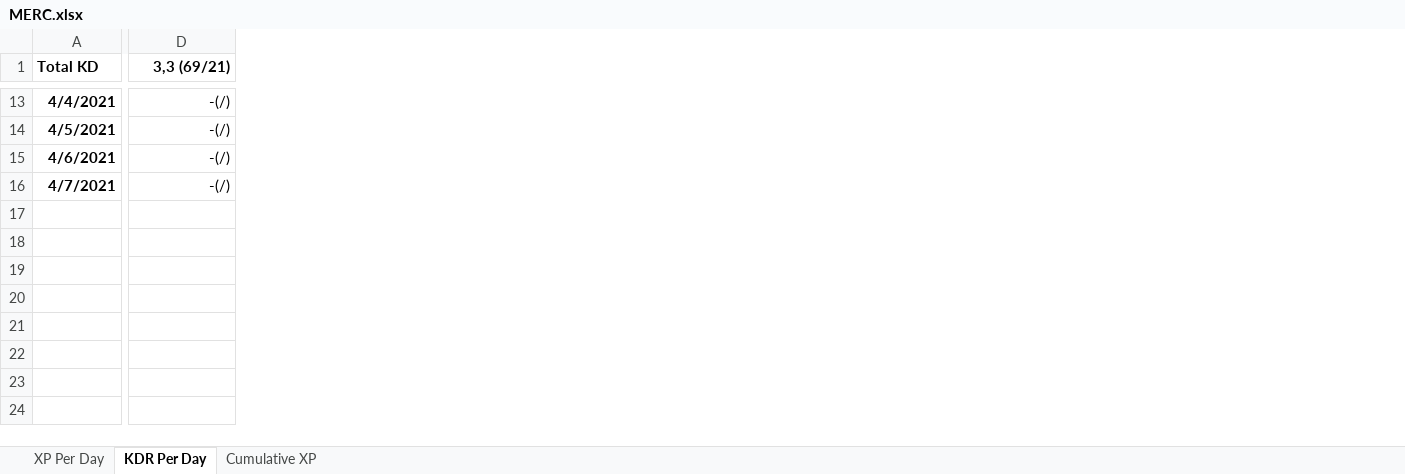
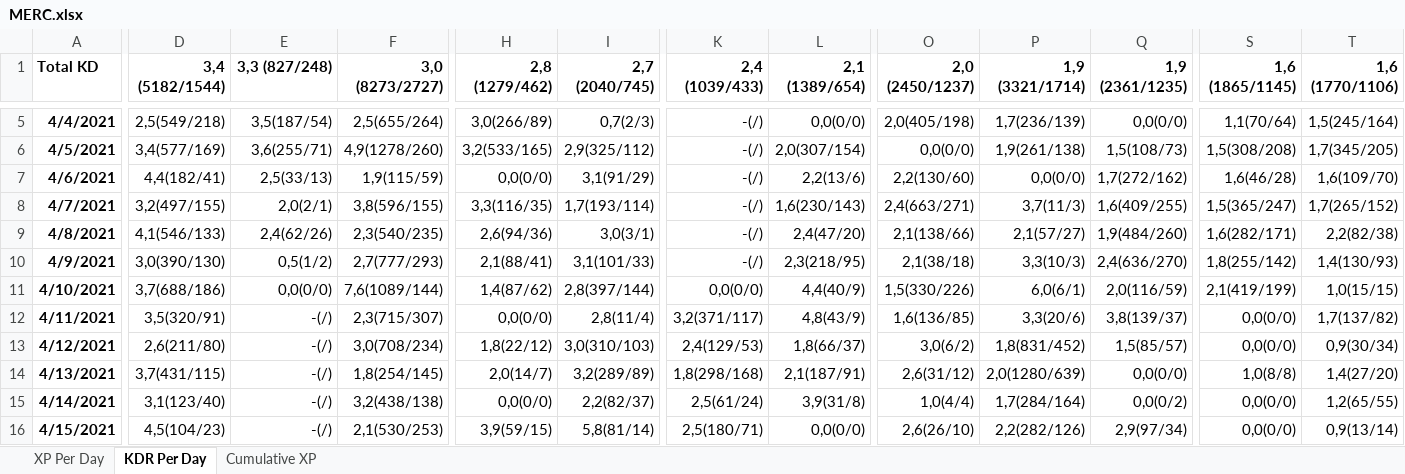
Before and after one commit to PBonnema/Clanalytics, an Excel workbook: Dashboards/MERC.xlsx, sheet KDR Per Day, drawn as a sheet; only a part is shown, gaps mark what is left out; values as stored, in another font and other column widths than the file's, no borders; addresses are those after the commit; rows hold the shown columns only; the diff covers the shown part only; the diff names each change by its address in the sheet, - before the commit and + after, or states it on an @@ line.

```diff
--- a/Dashboards/MERC.xlsx (sheet KDR Per Day)
+++ b/Dashboards/MERC.xlsx (sheet KDR Per Day)
+column D (3,4 (5182/1544)), rows 5-8: 2,5(549/218) | 3,4(577/169) | 4,4(182/41) | 3,2(497/155)
+column F (3,0 (8273/2727)), rows 5-8: 2,5(655/264) | 4,9(1278/260) | 1,9(115/59) | 3,8(596/155)
+column H (2,8 (1279/462)), rows 5-8: 3,0(266/89) | 3,2(533/165) | 0,0(0/0) | 3,3(116/35)
+column I (2,7 (2040/745)), rows 5-8: 0,7(2/3) | 2,9(325/112) | 3,1(91/29) | 1,7(193/114)
+column K (2,4 (1039/433)), rows 5-8: all -(/)
+column L (2,1 (1389/654)), rows 5-8: 0,0(0/0) | 2,0(307/154) | 2,2(13/6) | 1,6(230/143)
+column O (2,0 (2450/1237)), rows 5-8: 2,0(405/198) | 0,0(0/0) | 2,2(130/60) | 2,4(663/271)
+column P (1,9 (3321/1714)), rows 5-8: 1,7(236/139) | 1,9(261/138) | 0,0(0/0) | 3,7(11/3)
+column Q (1,9 (2361/1235)), rows 5-8: 0,0(0/0) | 1,5(108/73) | 1,7(272/162) | 1,6(409/255)
+column S (1,6 (1865/1145)), rows 5-8: 1,1(70/64) | 1,5(308/208) | 1,6(46/28) | 1,5(365/247)
+column T (1,6 (1770/1106)), rows 5-8: 1,5(245/164) | 1,7(345/205) | 1,6(109/70) | 1,7(265/152)
-E1: 3,3 (69/21)
+E1: 3,3 (827/248)
-E5 (3,3 (827/248)): -(/)
+E5 (3,3 (827/248)): 3,5(187/54)
-E6 (3,3 (827/248)): -(/)
+E6 (3,3 (827/248)): 3,6(255/71)
-E7 (3,3 (827/248)): -(/)
+E7 (3,3 (827/248)): 2,5(33/13)
-E8 (3,3 (827/248)): -(/)
+E8 (3,3 (827/248)): 2,0(2/1)
+row 9: 4/8/2021 | 4,1(546/133) | 2,4(62/26) | 2,3(540/235) | 2,6(94/36) | 3,0(3/1) | -(/) | 2,4(47/20) | 2,1(138/66) | 2,1(57/27) | 1,9(484/260) | 1,6(282/171) | 2,2(82/38)
+row 10: 4/9/2021 | 3,0(390/130) | 0,5(1/2) | 2,7(777/293) | 2,1(88/41) | 3,1(101/33) | -(/) | 2,3(218/95) | 2,1(38/18) | 3,3(10/3) | 2,4(636/270) | 1,8(255/142) | 1,4(130/93)
+row 11: 4/10/2021 | 3,7(688/186) | 0,0(0/0) | 7,6(1089/144) | 1,4(87/62) | 2,8(397/144) | 0,0(0/0) | 4,4(40/9) | 1,5(330/226) | 6,0(6/1) | 2,0(116/59) | 2,1(419/199) | 1,0(15/15)
+row 12: 4/11/2021 | 3,5(320/91) | -(/) | 2,3(715/307) | 0,0(0/0) | 2,8(11/4) | 3,2(371/117) | 4,8(43/9) | 1,6(136/85) | 3,3(20/6) | 3,8(139/37) | 0,0(0/0) | 1,7(137/82)
+row 13: 4/12/2021 | 2,6(211/80) | -(/) | 3,0(708/234) | 1,8(22/12) | 3,0(310/103) | 2,4(129/53) | 1,8(66/37) | 3,0(6/2) | 1,8(831/452) | 1,5(85/57) | 0,0(0/0) | 0,9(30/34)
+row 14: 4/13/2021 | 3,7(431/115) | -(/) | 1,8(254/145) | 2,0(14/7) | 3,2(289/89) | 1,8(298/168) | 2,1(187/91) | 2,6(31/12) | 2,0(1280/639) | 0,0(0/0) | 1,0(8/8) | 1,4(27/20)
+row 15: 4/14/2021 | 3,1(123/40) | -(/) | 3,2(438/138) | 0,0(0/0) | 2,2(82/37) | 2,5(61/24) | 3,9(31/8) | 1,0(4/4) | 1,7(284/164) | 0,0(0/2) | 0,0(0/0) | 1,2(65/55)
+row 16: 4/15/2021 | 4,5(104/23) | -(/) | 2,1(530/253) | 3,9(59/15) | 5,8(81/14) | 2,5(180/71) | 0,0(0/0) | 2,6(26/10) | 2,2(282/126) | 2,9(97/34) | 0,0(0/0) | 0,9(13/14)
```
Also changed, not shown: 8 removed rows, 4 added columns, 12 removed columns and 37 edited cells elsewhere in this sheet, sheet XP Per Day, formulas that keep their value, charts or pictures, Dashboards/Clan Leaderboard.xlsx, Dashboards/DRONE.xlsx, 7 other files.
